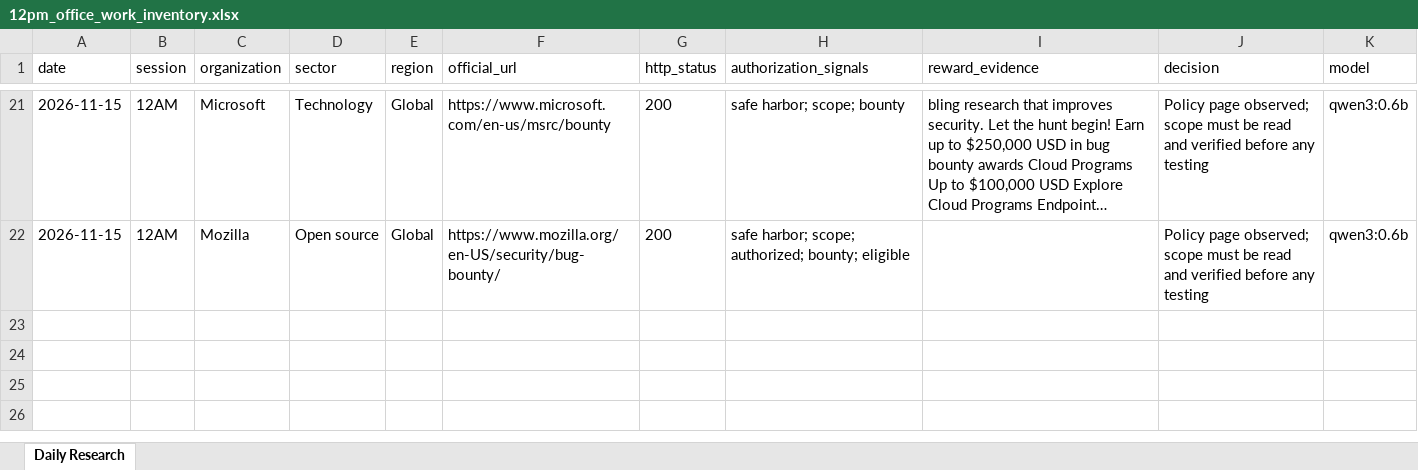
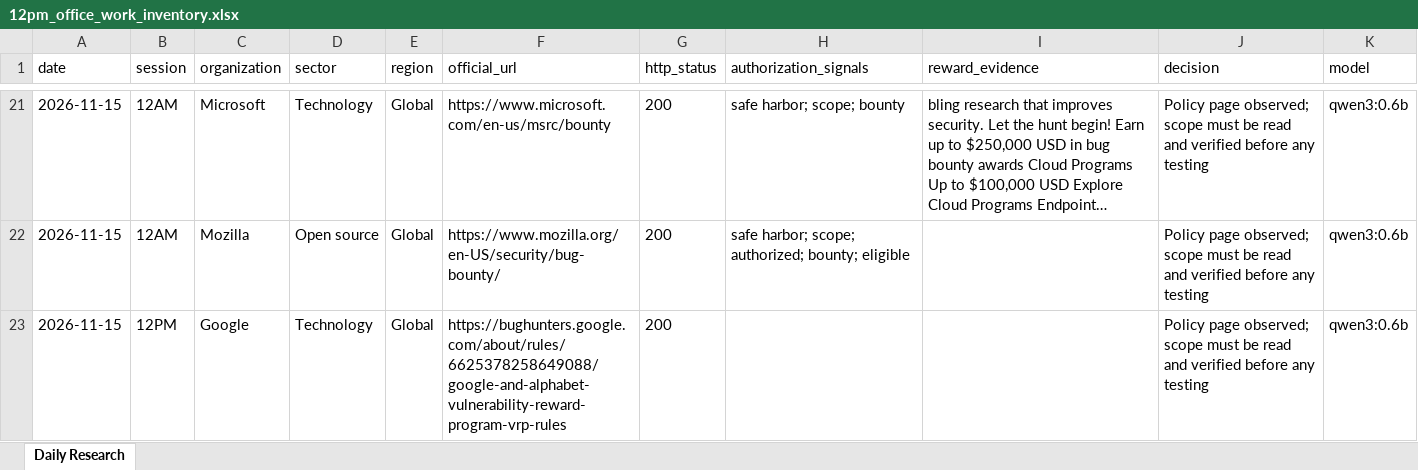
Before and after one commit to amalraj020-a11y/12am-office-work, an Excel workbook: 12pm_office_work_inventory.xlsx, sheet Daily Research, drawn as a sheet; only a part is shown, gaps mark what is left out; long unchanged cells end in …; values as stored, in another font and other column widths than the file's, no borders; the diff covers the shown part only; the diff names each change by its address in the sheet, - before the commit and + after, or states it on an @@ line.

```diff
--- a/12pm_office_work_inventory.xlsx (sheet Daily Research)
+++ b/12pm_office_work_inventory.xlsx (sheet Daily Research)
+row 23: 2026-11-15 | 12PM | Google | Technology | Global | https://bughunters.google.com/about/rules/6625378258649088/google-and-alphabet-vulnerability-reward-program-vrp-rules | 200 |  |  | Policy page observed; scope must be read and verified before any testing | qwen3:0.6b
```
Also changed, not shown: 2 added rows elsewhere in this sheet, 4 other files.
